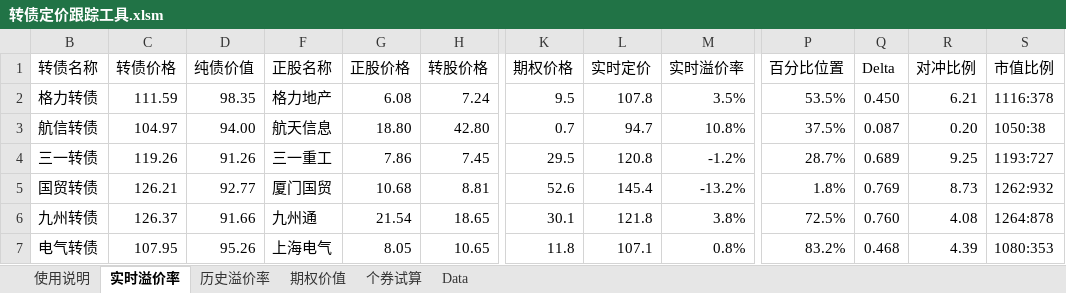
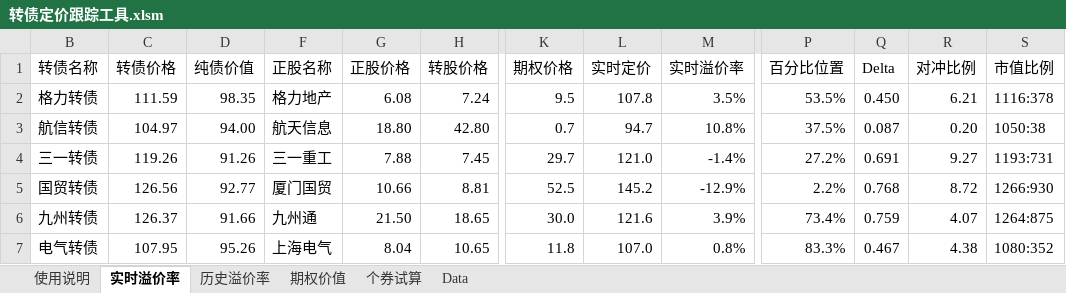
Before and after one commit to liquanbao/hazc, an Excel workbook: 转债定价跟踪工具.xlsm, sheet 实时溢价率, drawn as a sheet; only a part is shown, gaps mark what is left out; values as stored, in another font and other column widths than the file's, no borders; conditional formats not drawn; the diff covers the shown part only; the diff names each change by its address in the sheet, - before the commit and + after, or states it on an @@ line.

Commit message:
update 2017/10/19 11:35:25

```diff
--- a/转债定价跟踪工具.xlsm (sheet 实时溢价率)
+++ b/转债定价跟踪工具.xlsm (sheet 实时溢价率)
-G4 (正股价格): 7.86
+G4 (正股价格): 7.88
-K4 (期权价格): 29.5
+K4 (期权价格): 29.7
-L4 (实时定价): 120.8
+L4 (实时定价): 121.0
-M4 (实时溢价率): -1.2%
+M4 (实时溢价率): -1.4%
-P4 (百分比位置): 28.7%
+P4 (百分比位置): 27.2%
-Q4 (Delta): 0.689
+Q4 (Delta): 0.691
-R4 (对冲比例): 9.25
+R4 (对冲比例): 9.27
-S4 (市值比例): 1193:727
+S4 (市值比例): 1193:731
-C5 (转债价格): 126.21
+C5 (转债价格): 126.56
-G5 (正股价格): 10.68
+G5 (正股价格): 10.66
-K5 (期权价格): 52.6
+K5 (期权价格): 52.5
-L5 (实时定价): 145.4
+L5 (实时定价): 145.2
-M5 (实时溢价率): -13.2%
+M5 (实时溢价率): -12.9%
-P5 (百分比位置): 1.8%
+P5 (百分比位置): 2.2%
-Q5 (Delta): 0.769
+Q5 (Delta): 0.768
-R5 (对冲比例): 8.73
+R5 (对冲比例): 8.72
-S5 (市值比例): 1262:932
+S5 (市值比例): 1266:930
-G6 (正股价格): 21.54
+G6 (正股价格): 21.50
-K6 (期权价格): 30.1
+K6 (期权价格): 30.0
-L6 (实时定价): 121.8
+L6 (实时定价): 121.6
-M6 (实时溢价率): 3.8%
+M6 (实时溢价率): 3.9%
-P6 (百分比位置): 72.5%
+P6 (百分比位置): 73.4%
-Q6 (Delta): 0.760
+Q6 (Delta): 0.759
-R6 (对冲比例): 4.08
+R6 (对冲比例): 4.07
-S6 (市值比例): 1264:878
+S6 (市值比例): 1264:875
-G7 (正股价格): 8.05
+G7 (正股价格): 8.04
-L7 (实时定价): 107.1
+L7 (实时定价): 107.0
-P7 (百分比位置): 83.2%
+P7 (百分比位置): 83.3%
-Q7 (Delta): 0.468
+Q7 (Delta): 0.467
-R7 (对冲比例): 4.39
+R7 (对冲比例): 4.38
-S7 (市值比例): 1080:353
+S7 (市值比例): 1080:352
```
Also changed, not shown: 91 edited cells elsewhere in this sheet, sheet 个券试算, sheet 使用说明, charts or pictures.
